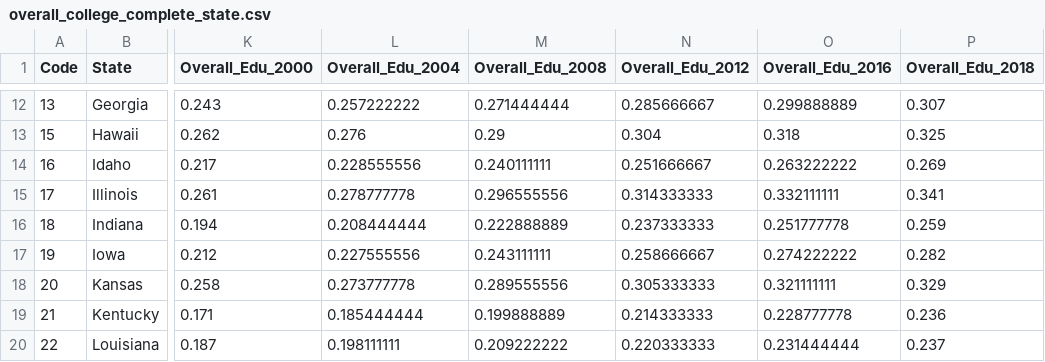
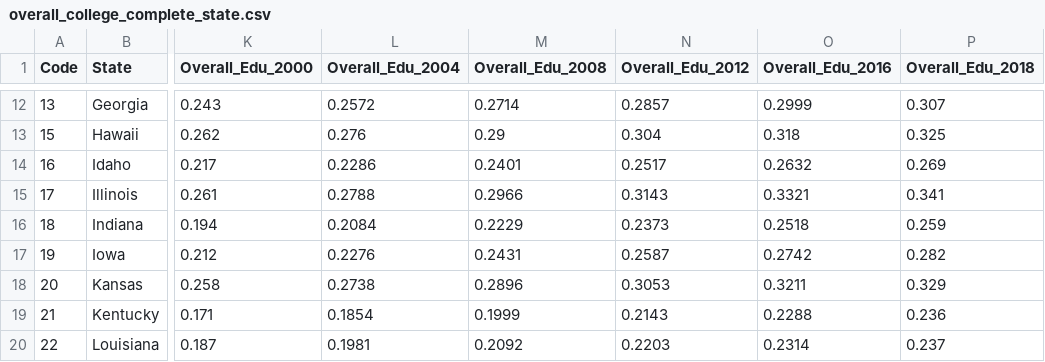
Before and after one commit to tristanherink13/Election_Prediction, a CSV file: Datasets/college_complete_rural_urban_data/overall_college_complete_state.csv, drawn as a sheet; only a part is shown, gaps mark what is left out; the diff covers the shown part only; the diff names each change by its address in the sheet, - before the commit and + after, or states it on an @@ line.

```diff
--- a/Datasets/college_complete_rural_urban_data/overall_college_complete_state.csv
+++ b/Datasets/college_complete_rural_urban_data/overall_college_complete_state.csv
-L12 (Overall_Edu_2004): 0.257222222
+L12 (Overall_Edu_2004): 0.2572
-M12 (Overall_Edu_2008): 0.271444444
+M12 (Overall_Edu_2008): 0.2714
-N12 (Overall_Edu_2012): 0.285666667
+N12 (Overall_Edu_2012): 0.2857
-O12 (Overall_Edu_2016): 0.299888889
+O12 (Overall_Edu_2016): 0.2999
-L14 (Overall_Edu_2004): 0.228555556
+L14 (Overall_Edu_2004): 0.2286
-M14 (Overall_Edu_2008): 0.240111111
+M14 (Overall_Edu_2008): 0.2401
-N14 (Overall_Edu_2012): 0.251666667
+N14 (Overall_Edu_2012): 0.2517
-O14 (Overall_Edu_2016): 0.263222222
+O14 (Overall_Edu_2016): 0.2632
-L15 (Overall_Edu_2004): 0.278777778
+L15 (Overall_Edu_2004): 0.2788
-M15 (Overall_Edu_2008): 0.296555556
+M15 (Overall_Edu_2008): 0.2966
-N15 (Overall_Edu_2012): 0.314333333
+N15 (Overall_Edu_2012): 0.3143
-O15 (Overall_Edu_2016): 0.332111111
+O15 (Overall_Edu_2016): 0.3321
-L16 (Overall_Edu_2004): 0.208444444
+L16 (Overall_Edu_2004): 0.2084
-M16 (Overall_Edu_2008): 0.222888889
+M16 (Overall_Edu_2008): 0.2229
-N16 (Overall_Edu_2012): 0.237333333
+N16 (Overall_Edu_2012): 0.2373
-O16 (Overall_Edu_2016): 0.251777778
+O16 (Overall_Edu_2016): 0.2518
-L17 (Overall_Edu_2004): 0.227555556
+L17 (Overall_Edu_2004): 0.2276
-M17 (Overall_Edu_2008): 0.243111111
+M17 (Overall_Edu_2008): 0.2431
-N17 (Overall_Edu_2012): 0.258666667
+N17 (Overall_Edu_2012): 0.2587
-O17 (Overall_Edu_2016): 0.274222222
+O17 (Overall_Edu_2016): 0.2742
-L18 (Overall_Edu_2004): 0.273777778
+L18 (Overall_Edu_2004): 0.2738
-M18 (Overall_Edu_2008): 0.289555556
+M18 (Overall_Edu_2008): 0.2896
-N18 (Overall_Edu_2012): 0.305333333
+N18 (Overall_Edu_2012): 0.3053
-O18 (Overall_Edu_2016): 0.321111111
+O18 (Overall_Edu_2016): 0.3211
-L19 (Overall_Edu_2004): 0.185444444
+L19 (Overall_Edu_2004): 0.1854
-M19 (Overall_Edu_2008): 0.199888889
+M19 (Overall_Edu_2008): 0.1999
-N19 (Overall_Edu_2012): 0.214333333
+N19 (Overall_Edu_2012): 0.2143
-O19 (Overall_Edu_2016): 0.228777778
+O19 (Overall_Edu_2016): 0.2288
-L20 (Overall_Edu_2004): 0.198111111
+L20 (Overall_Edu_2004): 0.1981
-M20 (Overall_Edu_2008): 0.209222222
+M20 (Overall_Edu_2008): 0.2092
-N20 (Overall_Edu_2012): 0.220333333
+N20 (Overall_Edu_2012): 0.2203
-O20 (Overall_Edu_2016): 0.231444444
+O20 (Overall_Edu_2016): 0.2314
```
Also changed, not shown: 144 edited cells elsewhere in this file, Datasets/college_complete_rural_urban_data/rural_college_complete_state.csv, Datasets/college_complete_rural_urban_data/urban_college_complete_state.csv.
